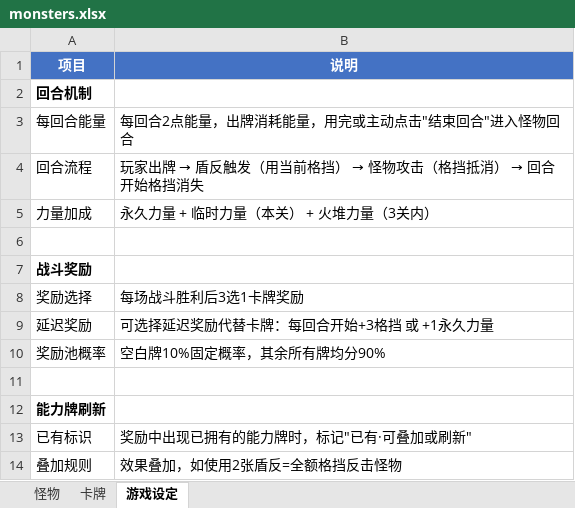
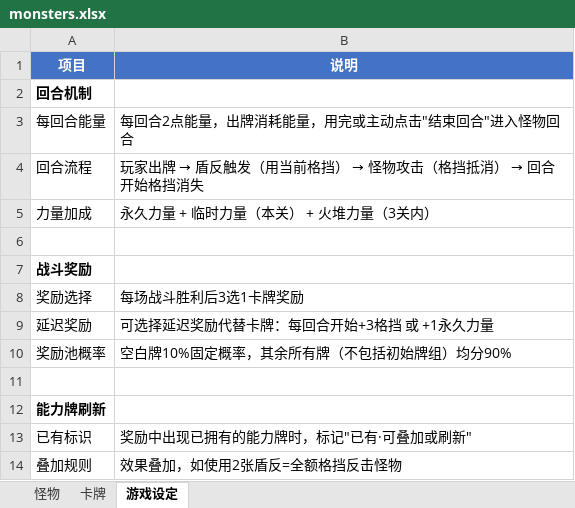
Before and after one commit to Lii-xx/Portfolio, an Excel workbook: monsters.xlsx, sheet 游戏设定, drawn as a sheet; only a part is shown; values as stored, in another font and other column widths than the file's, no borders; the diff names each change by its address in the sheet, - before the commit and + after, or states it on an @@ line.

```diff
--- a/monsters.xlsx (sheet 游戏设定)
+++ b/monsters.xlsx (sheet 游戏设定)
-B10 (说明): 空白牌10%固定概率，其余所有牌均分90%
+B10 (说明): 空白牌10%固定概率，其余所有牌（不包括初始牌组）均分90%
```
Also changed, not shown: sheet 怪物, sheet 卡牌, 11 other files.
